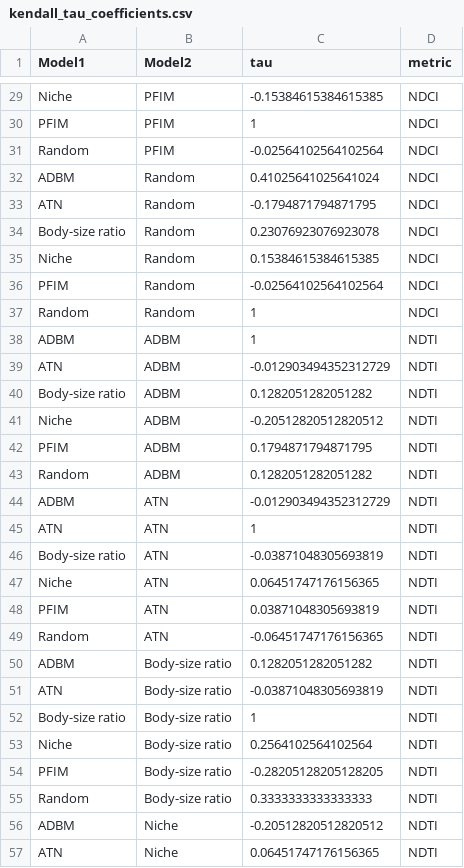
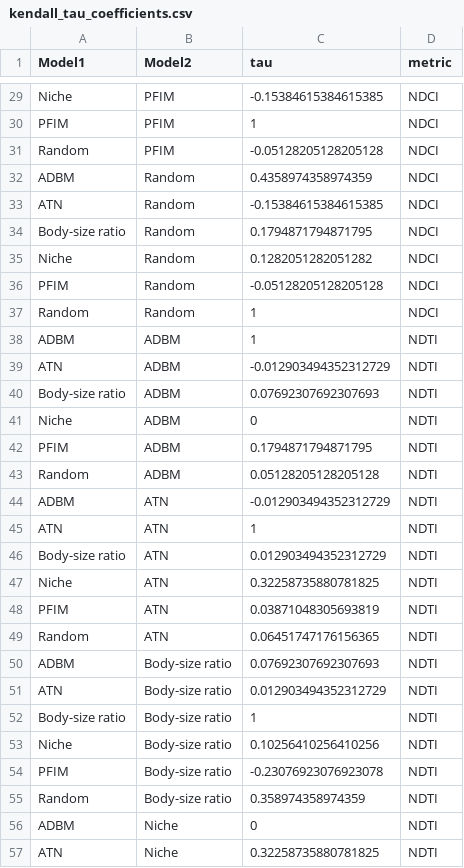
Before and after one commit to BecksLab/ms_paleo_webs, a CSV file: notebooks/tables/kendall_tau_coefficients.csv, drawn as a sheet; only a part is shown, gaps mark what is left out; the diff covers the shown part only.

```diff
--- a/notebooks/tables/kendall_tau_coefficients.csv
+++ b/notebooks/tables/kendall_tau_coefficients.csv
@@ -30,8 +30,8 @@ Niche,PFIM,-0.15384615384615385,NDCI
 PFIM,PFIM,1,NDCI
-Random,PFIM,-0.02564102564102564,NDCI
-ADBM,Random,0.41025641025641024,NDCI
-ATN,Random,-0.1794871794871795,NDCI
-Body-size ratio,Random,0.23076923076923078,NDCI
-Niche,Random,0.15384615384615385,NDCI
-PFIM,Random,-0.02564102564102564,NDCI
+Random,PFIM,-0.05128205128205128,NDCI
+ADBM,Random,0.4358974358974359,NDCI
+ATN,Random,-0.15384615384615385,NDCI
+Body-size ratio,Random,0.1794871794871795,NDCI
+Niche,Random,0.1282051282051282,NDCI
+PFIM,Random,-0.05128205128205128,NDCI
 Random,Random,1,NDCI
@@ -39,19 +39,19 @@ ADBM,ADBM,1,NDTI
 ATN,ADBM,-0.012903494352312729,NDTI
-Body-size ratio,ADBM,0.1282051282051282,NDTI
-Niche,ADBM,-0.20512820512820512,NDTI
+Body-size ratio,ADBM,0.07692307692307693,NDTI
+Niche,ADBM,0,NDTI
 PFIM,ADBM,0.1794871794871795,NDTI
-Random,ADBM,0.1282051282051282,NDTI
+Random,ADBM,0.05128205128205128,NDTI
 ADBM,ATN,-0.012903494352312729,NDTI
 ATN,ATN,1,NDTI
-Body-size ratio,ATN,-0.03871048305693819,NDTI
-Niche,ATN,0.06451747176156365,NDTI
+Body-size ratio,ATN,0.012903494352312729,NDTI
+Niche,ATN,0.32258735880781825,NDTI
 PFIM,ATN,0.03871048305693819,NDTI
-Random,ATN,-0.06451747176156365,NDTI
-ADBM,Body-size ratio,0.1282051282051282,NDTI
-ATN,Body-size ratio,-0.03871048305693819,NDTI
+Random,ATN,0.06451747176156365,NDTI
+ADBM,Body-size ratio,0.07692307692307693,NDTI
+ATN,Body-size ratio,0.012903494352312729,NDTI
 Body-size ratio,Body-size ratio,1,NDTI
-Niche,Body-size ratio,0.2564102564102564,NDTI
-PFIM,Body-size ratio,-0.28205128205128205,NDTI
-Random,Body-size ratio,0.3333333333333333,NDTI
-ADBM,Niche,-0.20512820512820512,NDTI
-ATN,Niche,0.06451747176156365,NDTI
+Niche,Body-size ratio,0.10256410256410256,NDTI
+PFIM,Body-size ratio,-0.23076923076923078,NDTI
+Random,Body-size ratio,0.358974358974359,NDTI
+ADBM,Niche,0,NDTI
+ATN,Niche,0.32258735880781825,NDTI
```
Also changed, not shown: 147 edited cells elsewhere in this file.
